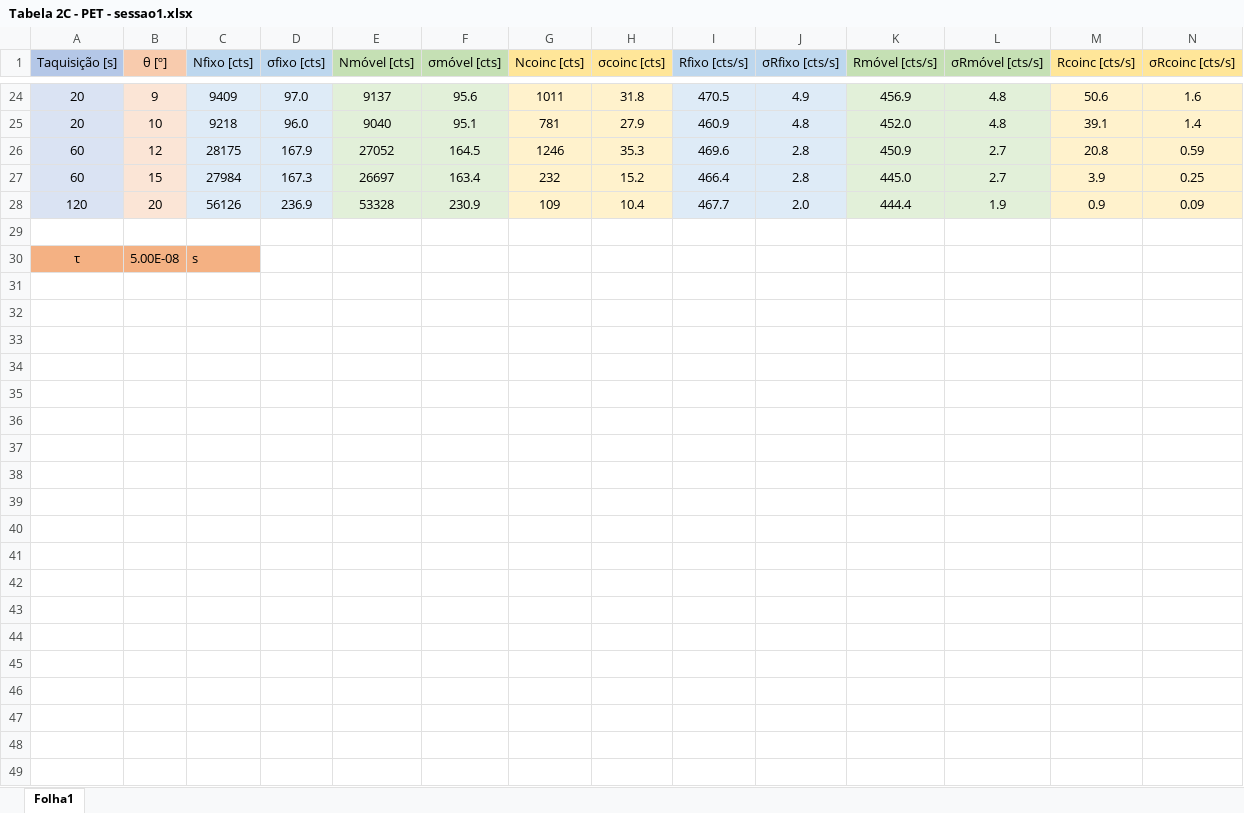
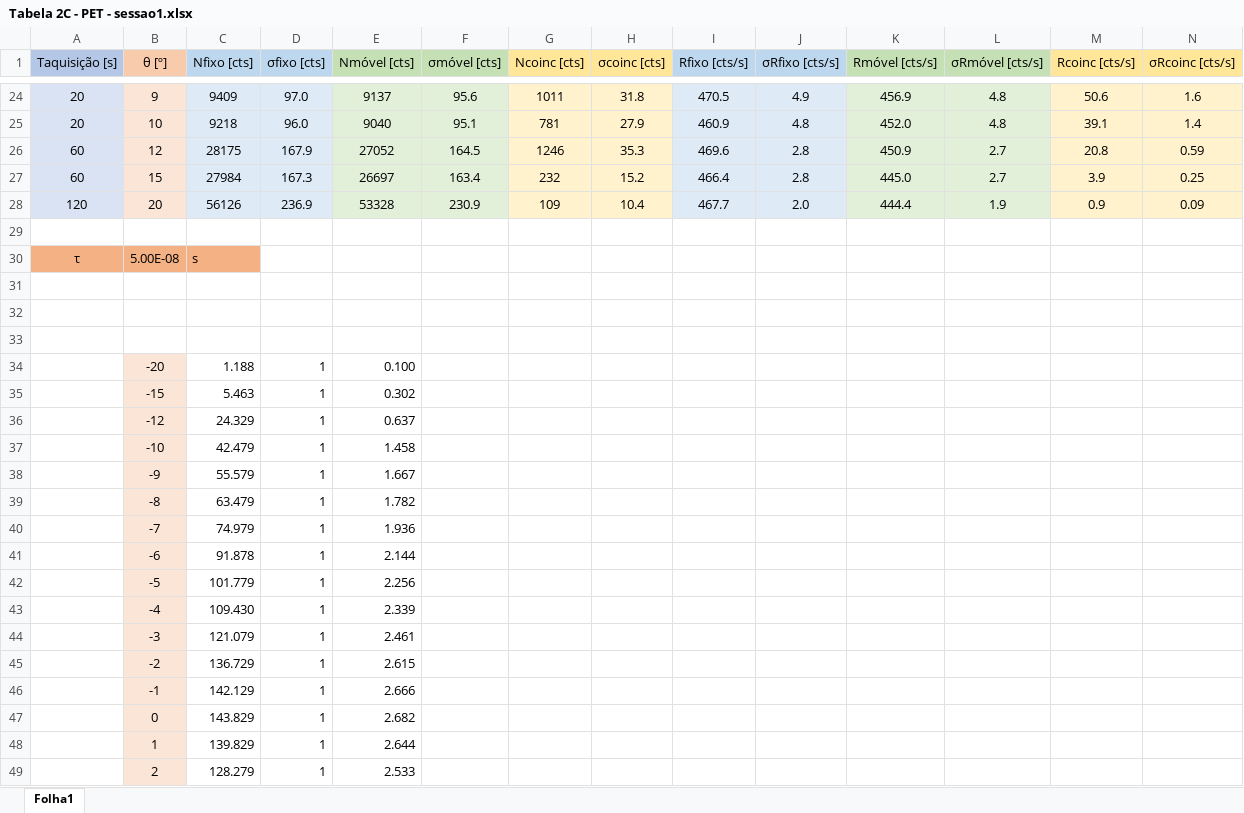
Before and after one commit to joaopedrobiu6/LFEA, an Excel workbook: Tabela 2C - PET - sessao1.xlsx, sheet Folha1, drawn as a sheet; only a part is shown, gaps mark what is left out; values as stored, in another font and other column widths than the file's, no borders; rows hold the shown columns only; the diff covers the shown part only; the diff names each change by its address in the sheet, - before the commit and + after, or states it on an @@ line.

```diff
--- a/Tabela 2C - PET - sessao1.xlsx (sheet Folha1)
+++ b/Tabela 2C - PET - sessao1.xlsx (sheet Folha1)
+row 31: (empty)
+row 32: (empty)
+row 33: (empty)
+row 34:  | -20 | 1.188 | 1 | 0.100
+row 35:  | -15 | 5.463 | 1 | 0.302
+row 36:  | -12 | 24.329 | 1 | 0.637
+row 37:  | -10 | 42.479 | 1 | 1.458
+row 38:  | -9 | 55.579 | 1 | 1.667
+row 39:  | -8 | 63.479 | 1 | 1.782
+row 40:  | -7 | 74.979 | 1 | 1.936
+row 41:  | -6 | 91.878 | 1 | 2.144
+row 42:  | -5 | 101.779 | 1 | 2.256
+row 43:  | -4 | 109.430 | 1 | 2.339
+row 44:  | -3 | 121.079 | 1 | 2.461
+row 45:  | -2 | 136.729 | 1 | 2.615
+row 46:  | -1 | 142.129 | 1 | 2.666
+row 47:  | 0 | 143.829 | 1 | 2.682
+row 48:  | 1 | 139.829 | 1 | 2.644
+row 49:  | 2 | 128.279 | 1 | 2.533
```
Also changed, not shown: 12 added rows and 1 removed row elsewhere in this sheet, 7 other files.
